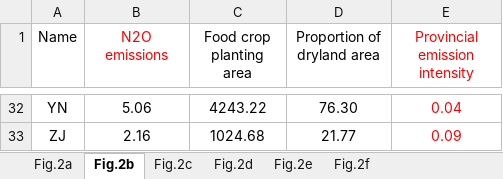
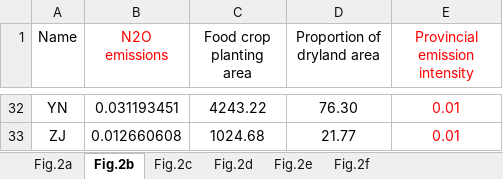
Before and after one commit to youluncheng/phd_jjd_paper1_ghg, an Excel workbook: data/FIG3.xlsx, sheet Fig.2b, drawn as a sheet; only a part is shown, gaps mark what is left out; values as stored, in another font and other column widths than the file's, no borders; the diff covers the shown part only; the diff names each change by its address in the sheet, - before the commit and + after, or states it on an @@ line.

```diff
--- a/data/FIG3.xlsx (sheet Fig.2b)
+++ b/data/FIG3.xlsx (sheet Fig.2b)
-B32 (N2O emissions): 5.06
+B32 (N2O emissions): 0.031193451
-E32 (Provincial emission intensity): 0.04
+E32 (Provincial emission intensity): 0.01
-B33 (N2O emissions): 2.16
+B33 (N2O emissions): 0.012660608
-E33 (Provincial emission intensity): 0.09
+E33 (Provincial emission intensity): 0.01
```
Also changed, not shown: 7 added rows, 7 removed rows and 53 edited cells elsewhere in this sheet, sheet Fig.2a, sheet Fig.2d, sheet Fig.2c, sheet Fig.2e, sheet Fig.2f, formulas that keep their value, 12 other files.
